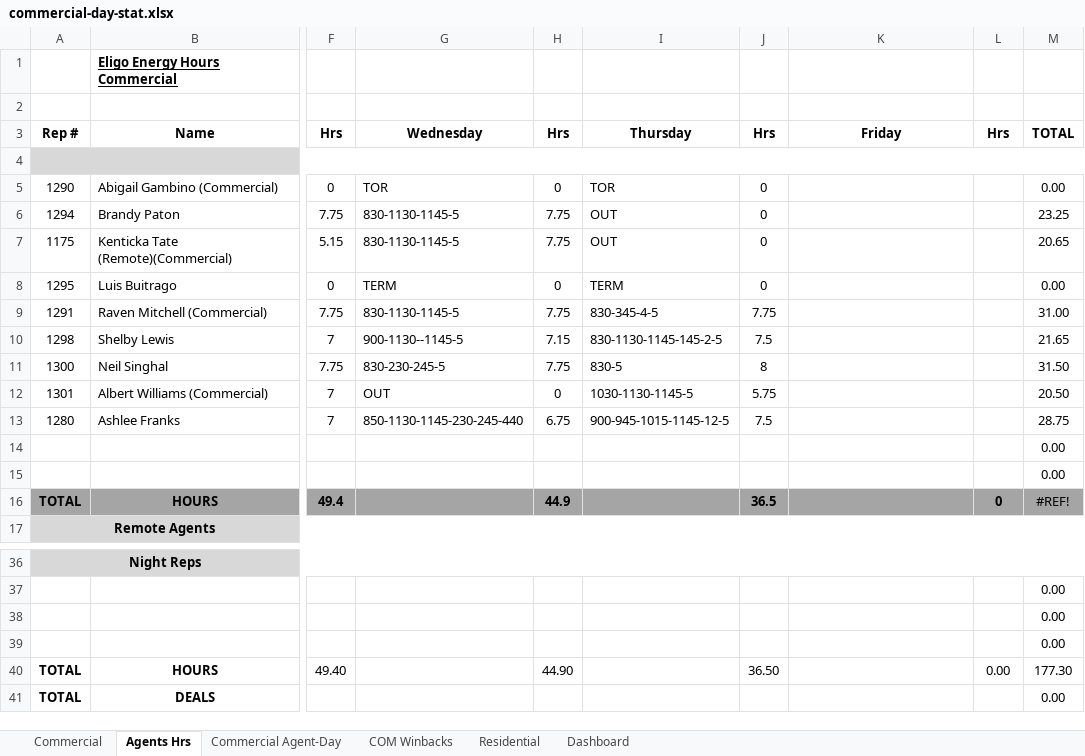
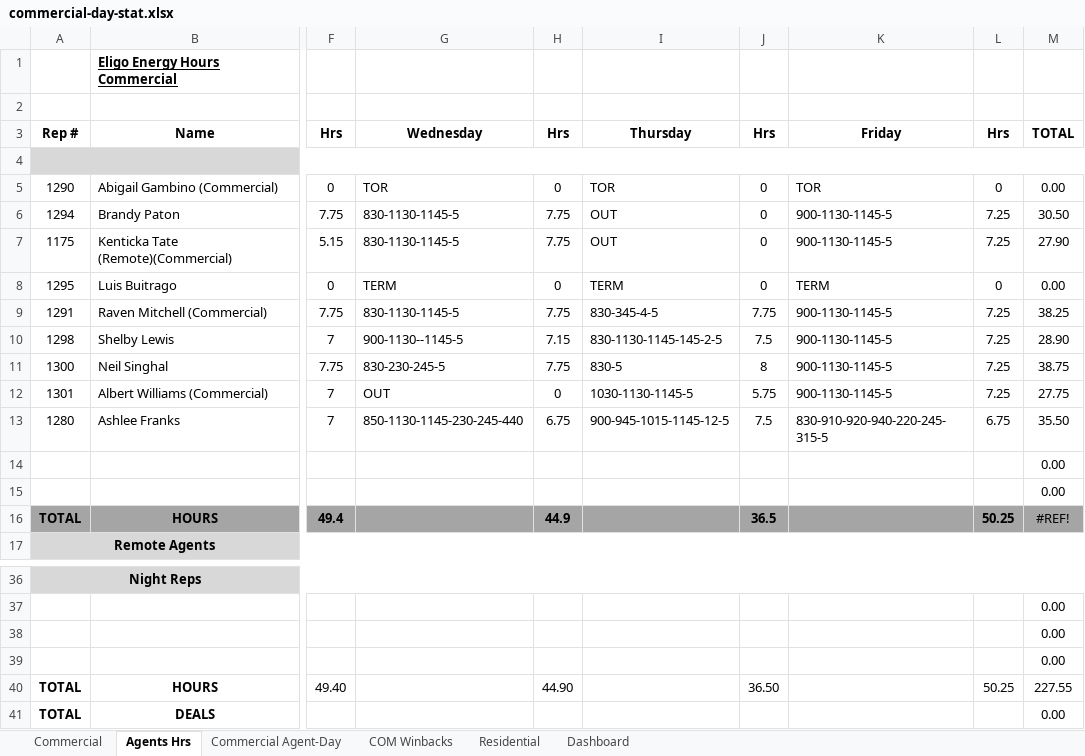
Before and after one commit to CMProcallub/Commercial-Dashboard, an Excel workbook: data/commercial-day-stat.xlsx, sheet Agents Hrs, drawn as a sheet; only a part is shown, gaps mark what is left out; values as stored, in another font and other column widths than the file's, no borders; charts and pictures not drawn; the diff names each change by its address in the sheet, - before the commit and + after, or states it on an @@ line.

```diff
--- a/data/commercial-day-stat.xlsx (sheet Agents Hrs)
+++ b/data/commercial-day-stat.xlsx (sheet Agents Hrs)
-K5: (empty)
+K5: TOR
-L5: (empty)
+L5: 0
-K6:K7: (empty)
+K6:K7: 900-1130-1145-5
-L6:L7: (empty)
+L6:L7: 7.25
-M6: 23.25
+M6: 30.50
-M7: 20.65
+M7: 27.90
-K8: (empty)
+K8: TERM
-L8: (empty)
+L8: 0
-K9:K12: (empty)
+K9:K12: 900-1130-1145-5
-L9:L12: (empty)
+L9:L12: 7.25
-M9: 31.00
+M9: 38.25
-M10: 21.65
+M10: 28.90
-M11: 31.50
+M11: 38.75
-M12: 20.50
+M12: 27.75
-K13: (empty)
+K13: 830-910-920-940-220-245-315-5
-L13: (empty)
+L13: 6.75
-M13: 28.75
+M13: 35.50
-L16: 0
+L16: 50.25
-L40: 0.00
+L40: 50.25
-M40: 177.30
+M40: 227.55
```
Also changed, not shown: sheet Commercial, sheet Dashboard, sheet Residential, formulas that keep their value, charts or pictures.
